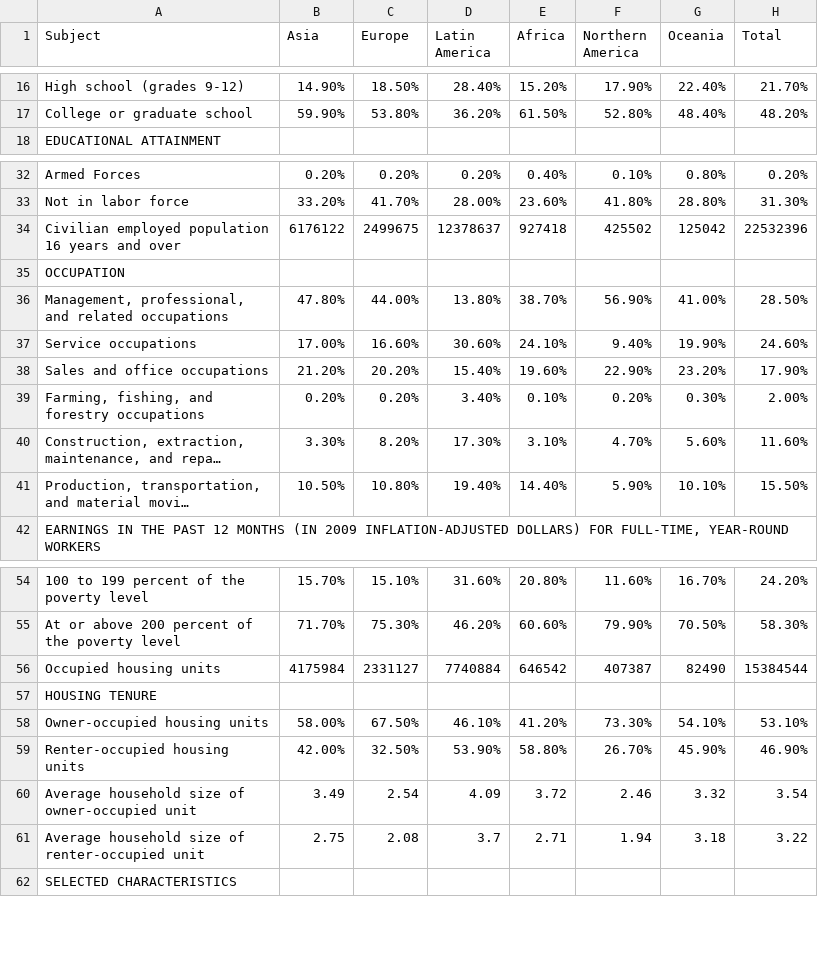
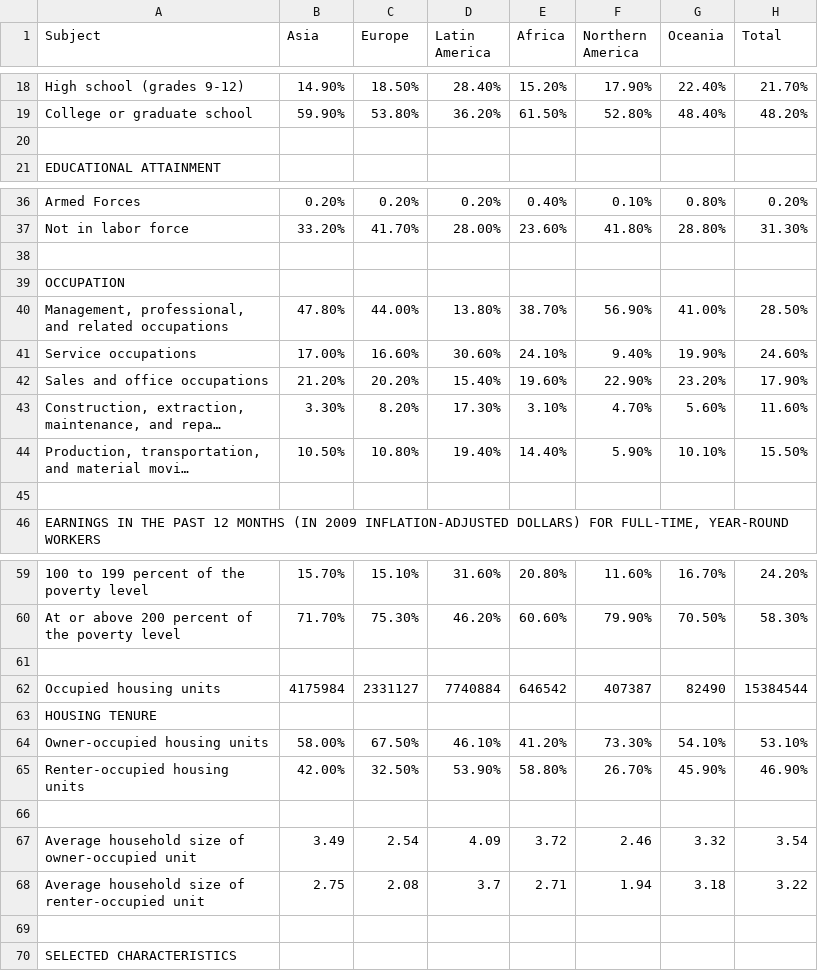
Before and after one commit to skchandra/DataScienceUSImmigration, a CSV file: 2009.csv, drawn as a sheet; only a part is shown, gaps mark what is left out; long unchanged cells end in …; removed rows and columns are numbered as before the commit, all else as after; the diff covers the shown part only; the diff names each change by its address in the sheet, - before the commit and + after, or states it on an @@ line.

```diff
--- a/2009.csv
+++ b/2009.csv
+row 20: (empty)
-row 38: Civilian employed population 16 years and over | 6176122 | 2499675 | 12378637 | 927418 | 425502 | 125042 | 22532396
+row 38: (empty)
-row 39: Farming, fishing, and forestry occupations | 0.20% | 0.20% | 3.40% | 0.10% | 0.20% | 0.30% | 2.00%
+row 45: (empty)
+row 61: (empty)
+row 66: (empty)
+row 69: (empty)
```
Also changed, not shown: 4 added rows elsewhere in this file, 2012.csv.
